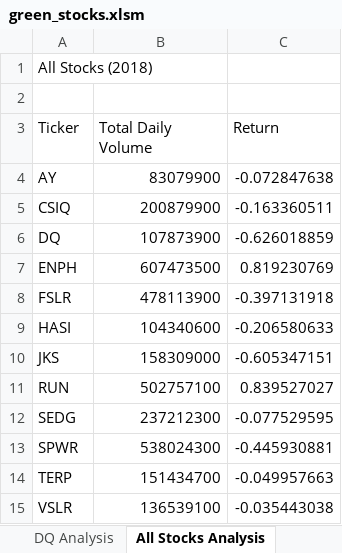
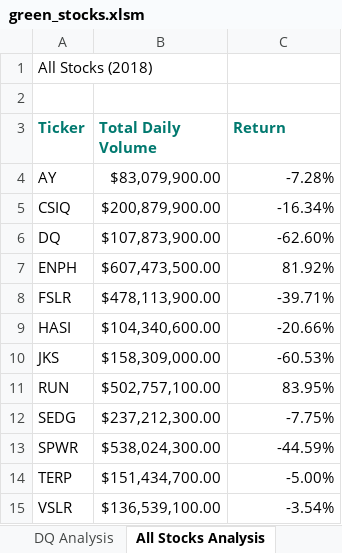
Before and after one commit to LeishMarrero/stock-analysis, an Excel workbook: green_stocks.xlsm, sheet All Stocks Analysis, drawn as a sheet; values as stored, in another font and other column widths than the file's, no borders; charts and pictures not drawn; the diff names each change by its address in the sheet, - before the commit and + after, or states it on an @@ line.

Commit message:
Add Button & Timer

```diff
--- a/green_stocks.xlsm (sheet All Stocks Analysis)
+++ b/green_stocks.xlsm (sheet All Stocks Analysis)
@@ A3:C3 bold: off → on, text colour: black → #01796F @@
-B4 (Total Daily Volume): 83079900
+B4 (Total Daily Volume): $83,079,900.00
-C4 (Return): -0.072847638
+C4 (Return): -7.28%
-B5 (Total Daily Volume): 200879900
+B5 (Total Daily Volume): $200,879,900.00
-C5 (Return): -0.163360511
+C5 (Return): -16.34%
-B6 (Total Daily Volume): 107873900
+B6 (Total Daily Volume): $107,873,900.00
-C6 (Return): -0.626018859
+C6 (Return): -62.60%
-B7 (Total Daily Volume): 607473500
+B7 (Total Daily Volume): $607,473,500.00
-C7 (Return): 0.819230769
+C7 (Return): 81.92%
-B8 (Total Daily Volume): 478113900
+B8 (Total Daily Volume): $478,113,900.00
-C8 (Return): -0.397131918
+C8 (Return): -39.71%
-B9 (Total Daily Volume): 104340600
+B9 (Total Daily Volume): $104,340,600.00
-C9 (Return): -0.206580633
+C9 (Return): -20.66%
-B10 (Total Daily Volume): 158309000
+B10 (Total Daily Volume): $158,309,000.00
-C10 (Return): -0.605347151
+C10 (Return): -60.53%
-B11 (Total Daily Volume): 502757100
+B11 (Total Daily Volume): $502,757,100.00
-C11 (Return): 0.839527027
+C11 (Return): 83.95%
-B12 (Total Daily Volume): 237212300
+B12 (Total Daily Volume): $237,212,300.00
-C12 (Return): -0.077529595
+C12 (Return): -7.75%
-B13 (Total Daily Volume): 538024300
+B13 (Total Daily Volume): $538,024,300.00
-C13 (Return): -0.445930881
+C13 (Return): -44.59%
-B14 (Total Daily Volume): 151434700
+B14 (Total Daily Volume): $151,434,700.00
-C14 (Return): -0.049957663
+C14 (Return): -5.00%
-B15 (Total Daily Volume): 136539100
+B15 (Total Daily Volume): $136,539,100.00
-C15 (Return): -0.035443038
+C15 (Return): -3.54%
```
Also changed, not shown: sheet DQ Analysis, other sheet tabs, charts or pictures.
